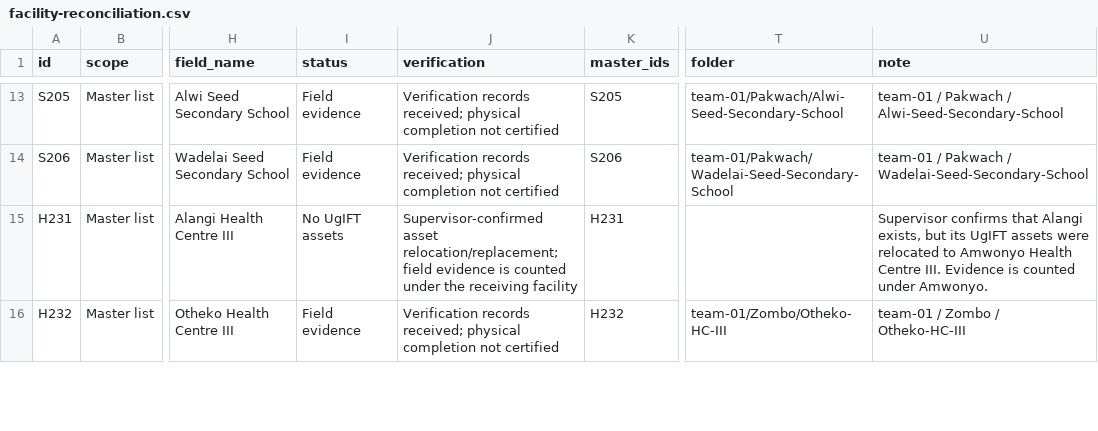
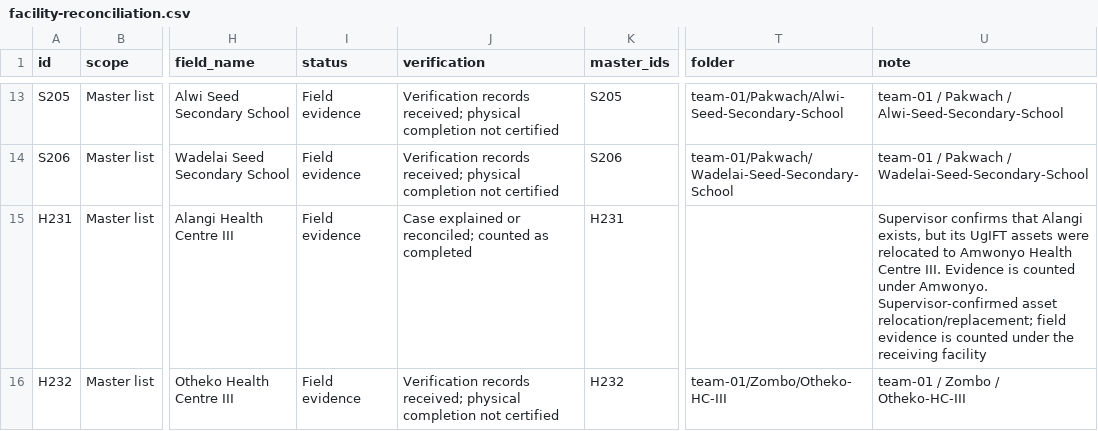
Before and after one commit to WASSWA2624/ugift-data-analysis, a CSV file: raw-data-grouped/facility-reconciliation.csv, drawn as a sheet; only a part is shown, gaps mark what is left out; the diff covers the shown part only; the diff names each change by its address in the sheet, - before the commit and + after, or states it on an @@ line.

```diff
--- a/raw-data-grouped/facility-reconciliation.csv
+++ b/raw-data-grouped/facility-reconciliation.csv
-I15 (status): No UgIFT assets
+I15 (status): Field evidence
-J15 (verification): Supervisor-confirmed asset relocation/replacement; field evidence is counted under the receiving facility
+J15 (verification): Case explained or reconciled; counted as completed
-U15 (note): …under Amwonyo.
+U15 (note): …under Amwonyo. Supervisor-confirmed asset relocation/replacement; field evidence is counted under the receiving facility
```
Also changed, not shown: 153 edited cells elsewhere in this file, 5 other files.
